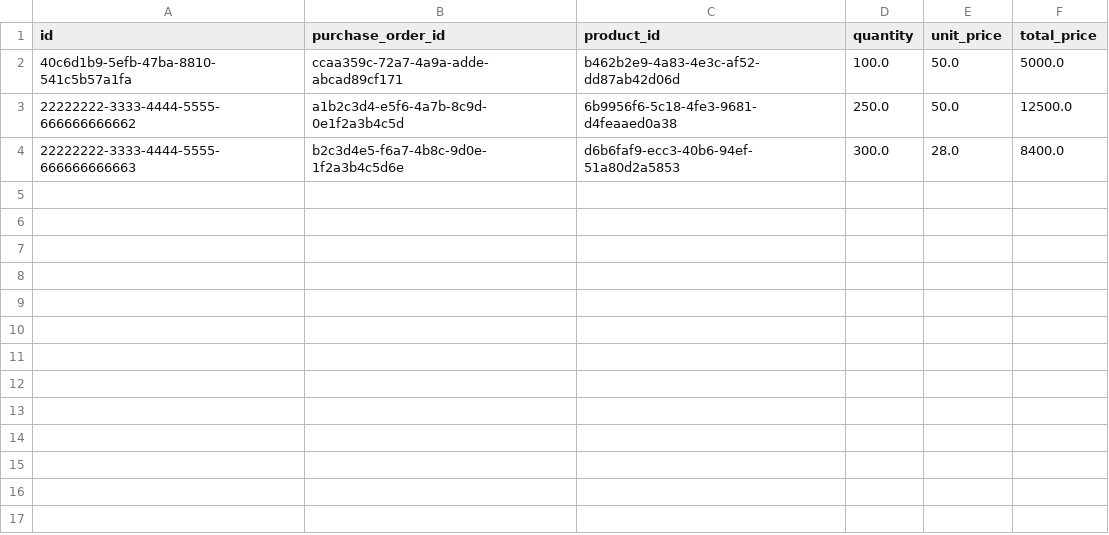
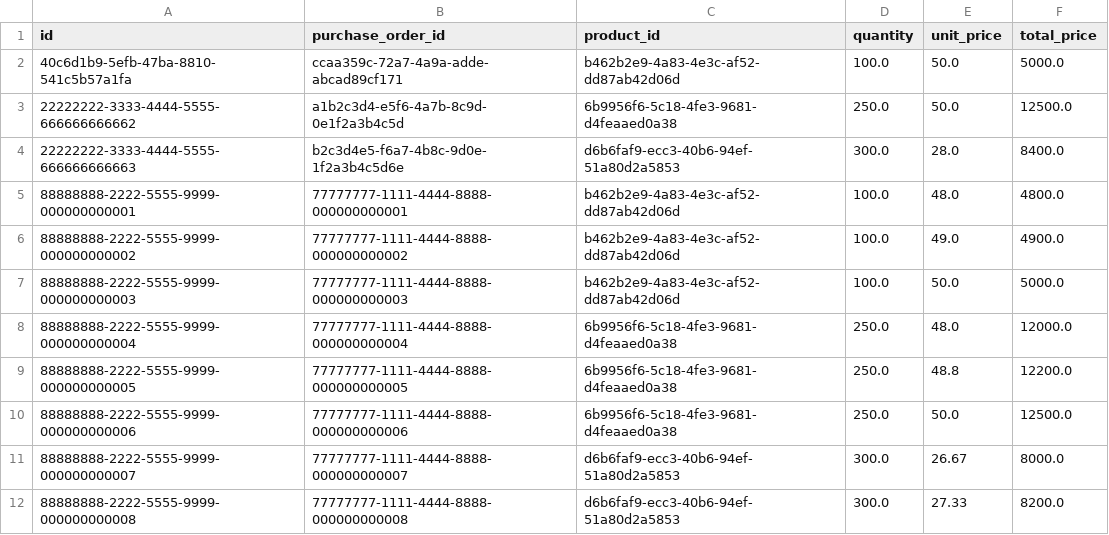
Before and after one commit to pugazh1056/Nexus-Tower-Project, a CSV file: dataset/purchase_order_items.csv, drawn as a sheet.

```diff
--- a/dataset/purchase_order_items.csv
+++ b/dataset/purchase_order_items.csv
@@ -4 +4,9 @@ id,purchase_order_id,product_id,quantity,unit_price,total_price
 22222222-3333-4444-5555-666666666663,b2c3d4e5-f6a7-4b8c-9d0e-1f2a3b4c5d6e,d6b6faf9-ecc3-40b6-94ef-51a80d2a5853,300.0,28.0,8400.0
+88888888-2222-5555-9999-000000000001,77777777-1111-4444-8888-000000000001,b462b2e9-4a83-4e3c-af52-dd87ab42d06d,100.0,48.0,4800.0
+88888888-2222-5555-9999-000000000002,77777777-1111-4444-8888-000000000002,b462b2e9-4a83-4e3c-af52-dd87ab42d06d,100.0,49.0,4900.0
+88888888-2222-5555-9999-000000000003,77777777-1111-4444-8888-000000000003,b462b2e9-4a83-4e3c-af52-dd87ab42d06d,100.0,50.0,5000.0
+88888888-2222-5555-9999-000000000004,77777777-1111-4444-8888-000000000004,6b9956f6-5c18-4fe3-9681-d4feaaed0a38,250.0,48.0,12000.0
+88888888-2222-5555-9999-000000000005,77777777-1111-4444-8888-000000000005,6b9956f6-5c18-4fe3-9681-d4feaaed0a38,250.0,48.8,12200.0
+88888888-2222-5555-9999-000000000006,77777777-1111-4444-8888-000000000006,6b9956f6-5c18-4fe3-9681-d4feaaed0a38,250.0,50.0,12500.0
+88888888-2222-5555-9999-000000000007,77777777-1111-4444-8888-000000000007,d6b6faf9-ecc3-40b6-94ef-51a80d2a5853,300.0,26.67,8000.0
+88888888-2222-5555-9999-000000000008,77777777-1111-4444-8888-000000000008,d6b6faf9-ecc3-40b6-94ef-51a80d2a5853,300.0,27.33,8200.0
```
Also changed, not shown: dataset/inventory.csv, dataset/products.csv, 23 other files.
